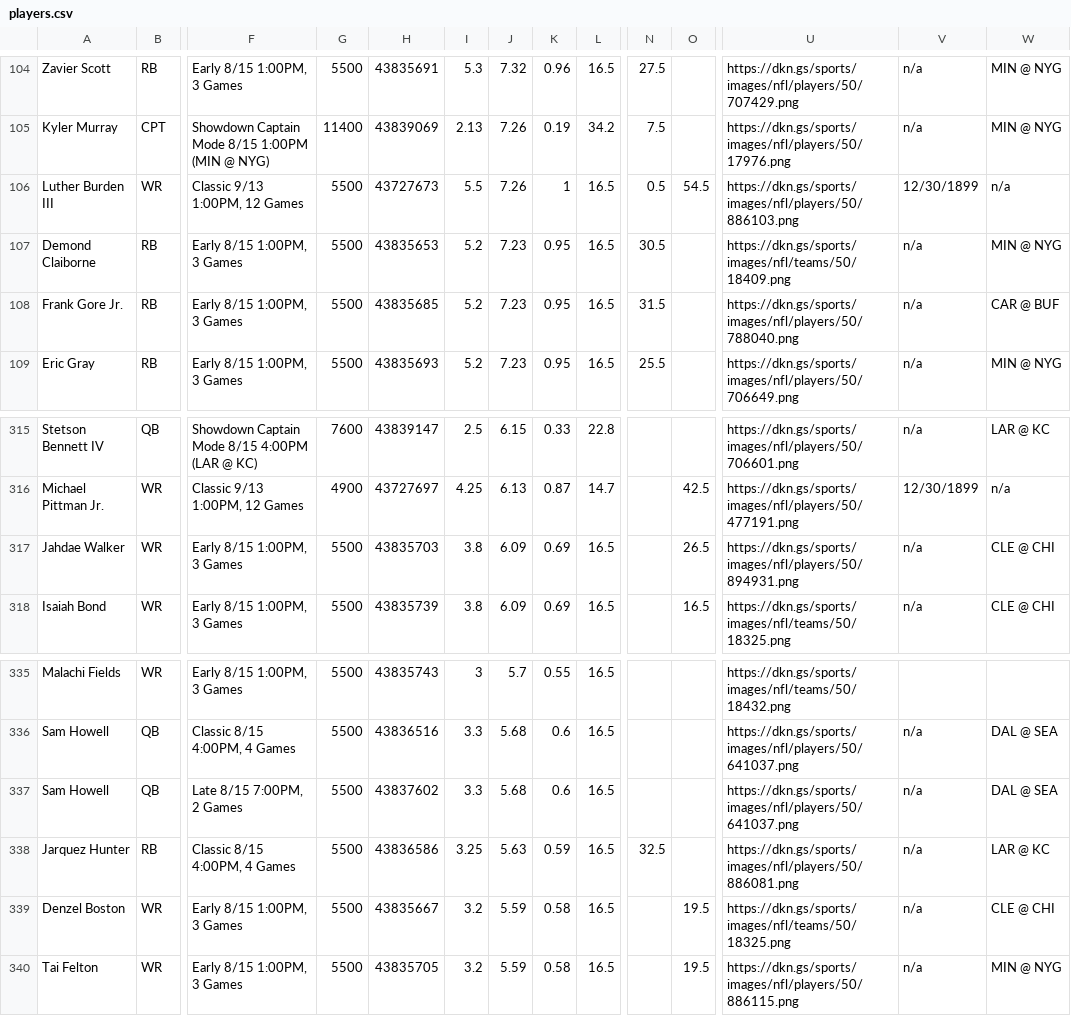
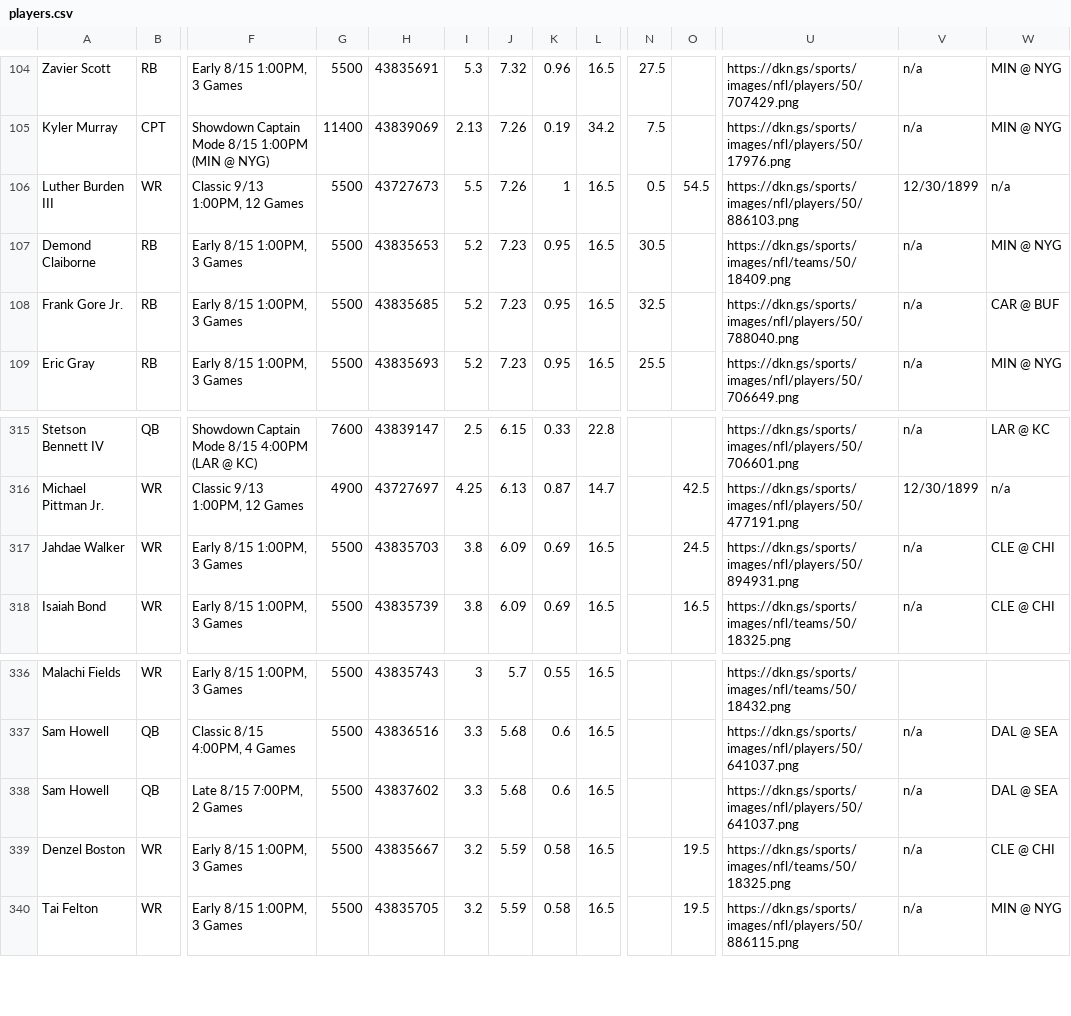
Before and after one commit to 925Sports/925Sports-nfl-dfs-data, a CSV file: players.csv, drawn as a sheet; only a part is shown, gaps mark what is left out; removed rows and columns are numbered as before the commit, all else as after; rows hold the shown columns only; the diff covers the shown part only; the diff names each change by its address in the sheet, - before the commit and + after, or states it on an @@ line.

```diff
--- a/players.csv
+++ b/players.csv
-N108: 31.5
+N108: 32.5
-O317: 26.5
+O317: 24.5
-row 338: Jarquez Hunter | RB | Classic 8/15 4:00PM, 4 Games | 5500 | 43836586 | 3.25 | 5.63 | 0.59 | 16.5 | 32.5 |  | https://dkn.gs/sports/images/nfl/players/50/886081.png | n/a | LAR @ KC
```
Also changed, not shown: 3 added rows and 2 removed rows elsewhere in this file, 1 other file.
